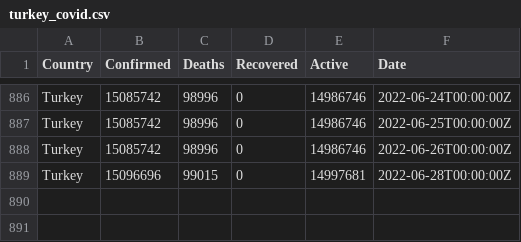
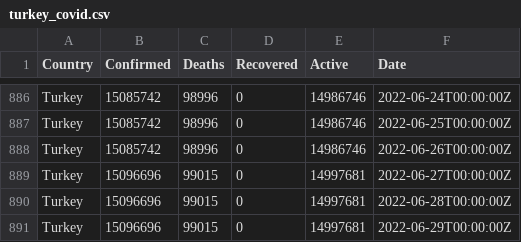
Before and after one commit to ocakhasan/fetch_covid_daily, a CSV file: turkey_covid.csv, drawn as a sheet; only a part is shown, gaps mark what is left out; the diff names each change by its address in the sheet, - before the commit and + after, or states it on an @@ line.

```diff
--- a/turkey_covid.csv
+++ b/turkey_covid.csv
+row 889: Turkey | 15096696 | 99015 | 0 | 14997681 | 2022-06-27T00:00:00Z
+row 891: Turkey | 15096696 | 99015 | 0 | 14997681 | 2022-06-29T00:00:00Z
```
